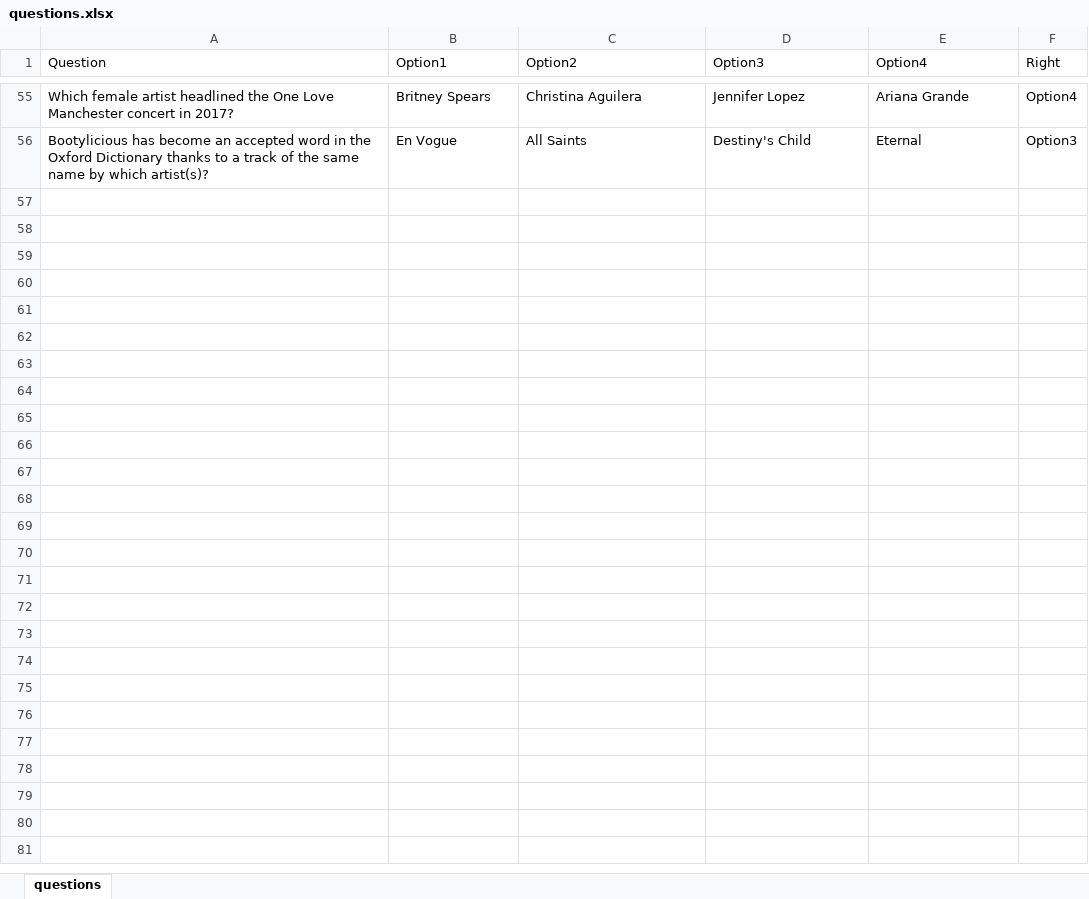
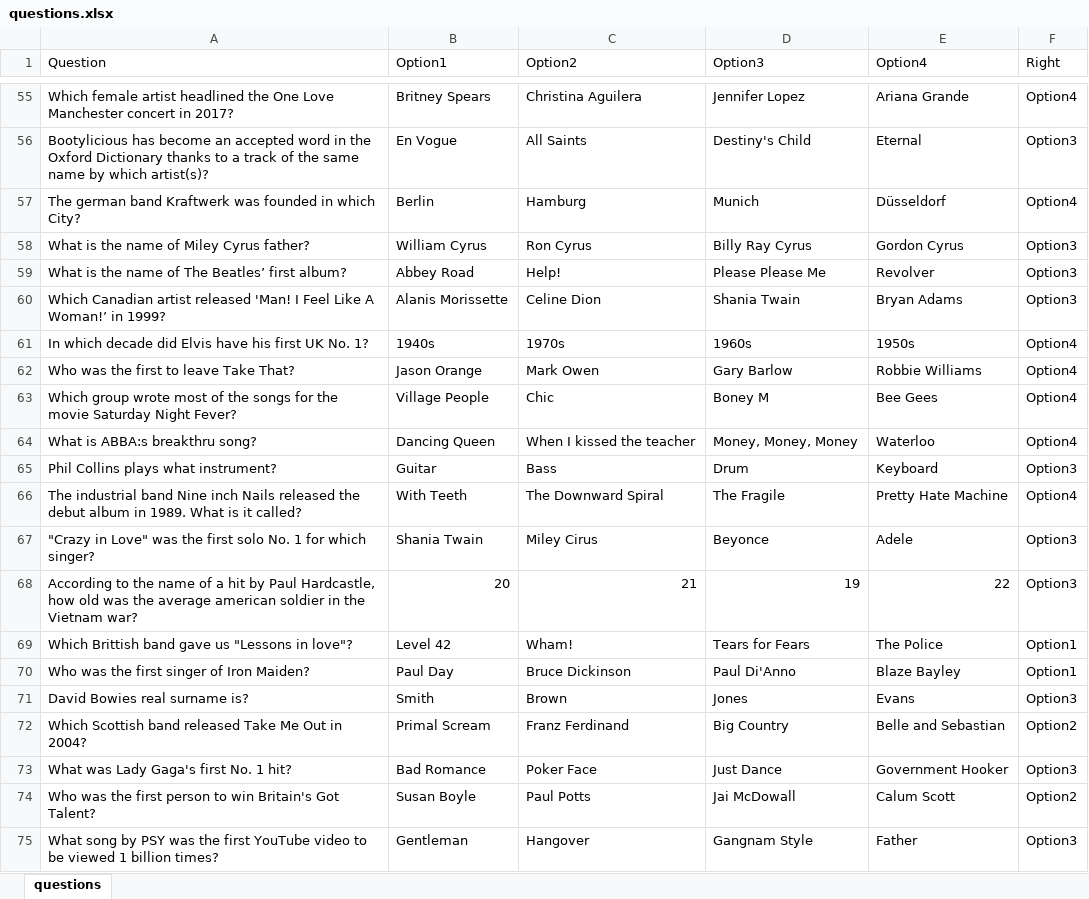
Before and after one commit to jonthorell/QuizGame, an Excel workbook: assets/questions/questions.xlsx, sheet questions, drawn as a sheet; only a part is shown, gaps mark what is left out; values as stored, in another font and other column widths than the file's, no borders; the diff covers the shown part only; the diff names each change by its address in the sheet, - before the commit and + after, or states it on an @@ line.

Commit message:
Complete: question files are completed

```diff
--- a/assets/questions/questions.xlsx (sheet questions)
+++ b/assets/questions/questions.xlsx (sheet questions)
+row 57: The german band Kraftwerk was founded in which City? | Berlin | Hamburg | Munich | Düsseldorf | Option4
+row 58: What is the name of Miley Cyrus father? | William Cyrus | Ron Cyrus | Billy Ray Cyrus | Gordon Cyrus | Option3
+row 59: What is the name of The Beatles’ first album? | Abbey Road | Help! | Please Please Me | Revolver | Option3
+row 60: Which Canadian artist released 'Man! I Feel Like A Woman!’ in 1999? | Alanis Morissette | Celine Dion | Shania Twain | Bryan Adams | Option3
+row 61: In which decade did Elvis have his first UK No. 1? | 1940s | 1970s | 1960s | 1950s | Option4
+row 62: Who was the first to leave Take That? | Jason Orange | Mark Owen | Gary Barlow | Robbie Williams | Option4
+row 63: Which group wrote most of the songs for the movie Saturday Night Fever? | Village People | Chic | Boney M | Bee Gees | Option4
+row 64: What is ABBA:s breakthru song? | Dancing Queen | When I kissed the teacher | Money, Money, Money | Waterloo | Option4
+row 65: Phil Collins plays what instrument? | Guitar | Bass | Drum | Keyboard | Option3
+row 66: The industrial band Nine inch Nails released the debut album in 1989. What is it called? | With Teeth | The Downward Spiral | The Fragile | Pretty Hate Machine | Option4
+row 67: "Crazy in Love" was the first solo No. 1 for which singer? | Shania Twain | Miley Cirus | Beyonce | Adele | Option3
+row 68: According to the name of a hit by Paul Hardcastle, how old was the average american soldier in the Vietnam war? | 20 | 21 | 19 | 22 | Option3
+row 69: Which Brittish band gave us "Lessons in love"? | Level 42 | Wham! | Tears for Fears | The Police | Option1
+row 70: Who was the first singer of Iron Maiden? | Paul Day | Bruce Dickinson | Paul Di'Anno | Blaze Bayley | Option1
+row 71: David Bowies real surname is? | Smith | Brown | Jones | Evans | Option3
+row 72: Which Scottish band released Take Me Out in 2004? | Primal Scream | Franz Ferdinand | Big Country | Belle and Sebastian | Option2
+row 73: What was Lady Gaga's first No. 1 hit? | Bad Romance | Poker Face | Just Dance | Government Hooker | Option3
+row 74: Who was the first person to win Britain's Got Talent? | Susan Boyle | Paul Potts | Jai McDowall | Calum Scott | Option2
+row 75: What song by PSY was the first YouTube video to be viewed 1 billion times? | Gentleman | Hangover | Gangnam Style | Father | Option3
```
Also changed, not shown: 26 added rows and 4 edited cells elsewhere in this sheet, 7 other files.
